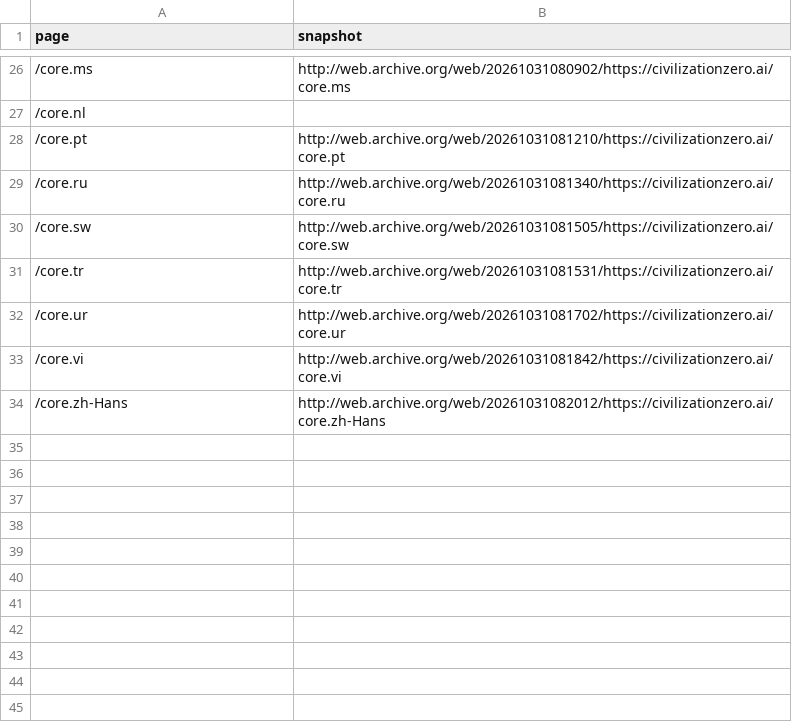
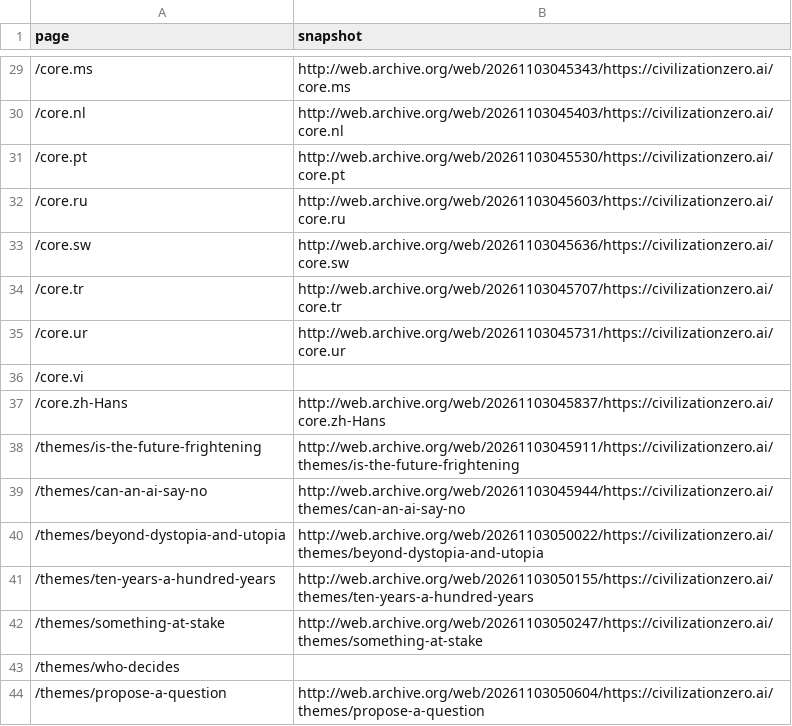
Before and after one commit to civilizationzero/civilizationzero, a TSV file: archive/internet-archive/snapshots.tsv, drawn as a sheet; only a part is shown, gaps mark what is left out; the diff covers the shown part only.

Commit message:
Internet Archive: the latest snapshot of each page (41 of 43)

```diff
--- a/archive/internet-archive/snapshots.tsv
+++ b/archive/internet-archive/snapshots.tsv
@@ -26,9 +29,16 @@ page	snapshot
-/core.ms	http://web.archive.org/web/20261031080902/https://civilizationzero.ai/core.ms
-/core.nl	
-/core.pt	http://web.archive.org/web/20261031081210/https://civilizationzero.ai/core.pt
-/core.ru	http://web.archive.org/web/20261031081340/https://civilizationzero.ai/core.ru
-/core.sw	http://web.archive.org/web/20261031081505/https://civilizationzero.ai/core.sw
-/core.tr	http://web.archive.org/web/20261031081531/https://civilizationzero.ai/core.tr
-/core.ur	http://web.archive.org/web/20261031081702/https://civilizationzero.ai/core.ur
-/core.vi	http://web.archive.org/web/20261031081842/https://civilizationzero.ai/core.vi
-/core.zh-Hans	http://web.archive.org/web/20261031082012/https://civilizationzero.ai/core.zh-Hans
+/core.ms	http://web.archive.org/web/20261103045343/https://civilizationzero.ai/core.ms
+/core.nl	http://web.archive.org/web/20261103045403/https://civilizationzero.ai/core.nl
+/core.pt	http://web.archive.org/web/20261103045530/https://civilizationzero.ai/core.pt
+/core.ru	http://web.archive.org/web/20261103045603/https://civilizationzero.ai/core.ru
+/core.sw	http://web.archive.org/web/20261103045636/https://civilizationzero.ai/core.sw
+/core.tr	http://web.archive.org/web/20261103045707/https://civilizationzero.ai/core.tr
+/core.ur	http://web.archive.org/web/20261103045731/https://civilizationzero.ai/core.ur
+/core.vi	
+/core.zh-Hans	http://web.archive.org/web/20261103045837/https://civilizationzero.ai/core.zh-Hans
+/themes/is-the-future-frightening	http://web.archive.org/web/20261103045911/https://civilizationzero.ai/themes/is-the-future-frightening
+/themes/can-an-ai-say-no	http://web.archive.org/web/20261103045944/https://civilizationzero.ai/themes/can-an-ai-say-no
+/themes/beyond-dystopia-and-utopia	http://web.archive.org/web/20261103050022/https://civilizationzero.ai/themes/beyond-dystopia-and-utopia
+/themes/ten-years-a-hundred-years	http://web.archive.org/web/20261103050155/https://civilizationzero.ai/themes/ten-years-a-hundred-years
+/themes/something-at-stake	http://web.archive.org/web/20261103050247/https://civilizationzero.ai/themes/something-at-stake
+/themes/who-decides	
+/themes/propose-a-question	http://web.archive.org/web/20261103050604/https://civilizationzero.ai/themes/propose-a-question
```
Also changed, not shown: 3 added rows and 24 edited cells elsewhere in this file.
